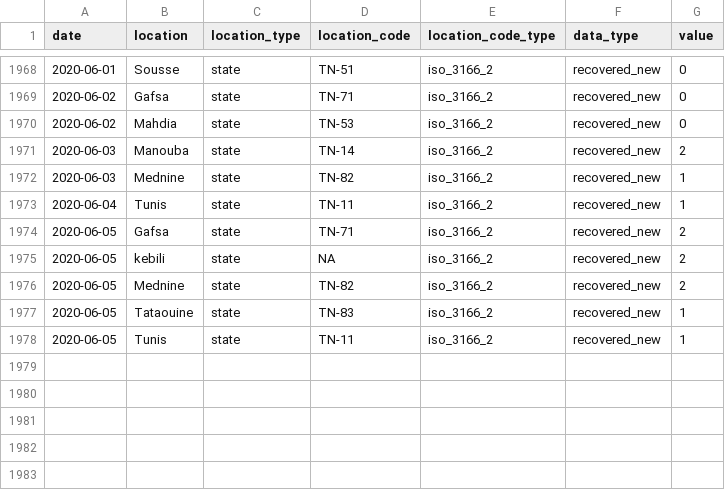
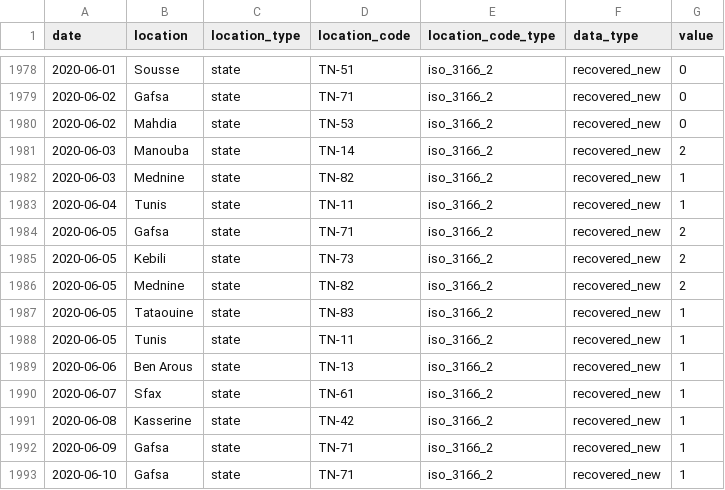
Before and after one commit to MounaBelaid/covid19datatunisia, a CSV file: dist/data.csv, drawn as a sheet; only a part is shown, gaps mark what is left out; the diff covers the shown part only.

```diff
--- a/dist/data.csv
+++ b/dist/data.csv
@@ -1974,3 +1984,3 @@
 2020-06-05,"Gafsa","state","TN-71","iso_3166_2","recovered_new",2
-2020-06-05,"kebili","state",NA,"iso_3166_2","recovered_new",2
+2020-06-05,"Kebili","state","TN-73","iso_3166_2","recovered_new",2
 2020-06-05,"Mednine","state","TN-82","iso_3166_2","recovered_new",2
@@ -1978 +1988,6 @@
 2020-06-05,"Tunis","state","TN-11","iso_3166_2","recovered_new",1
+2020-06-06,"Ben Arous","state","TN-13","iso_3166_2","recovered_new",1
+2020-06-07,"Sfax","state","TN-61","iso_3166_2","recovered_new",1
+2020-06-08,"Kasserine","state","TN-42","iso_3166_2","recovered_new",1
+2020-06-09,"Gafsa","state","TN-71","iso_3166_2","recovered_new",1
+2020-06-10,"Gafsa","state","TN-71","iso_3166_2","recovered_new",1
```
Also changed, not shown: 10 added rows and 4 edited cells elsewhere in this file.
